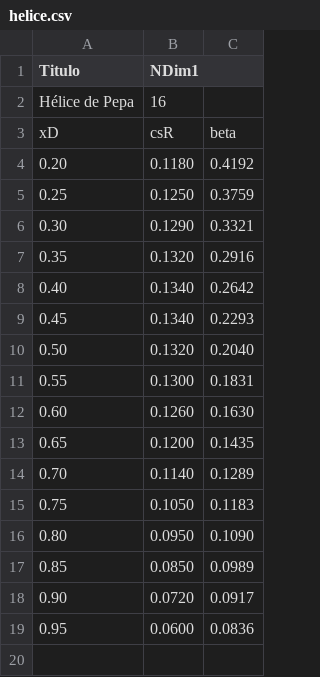
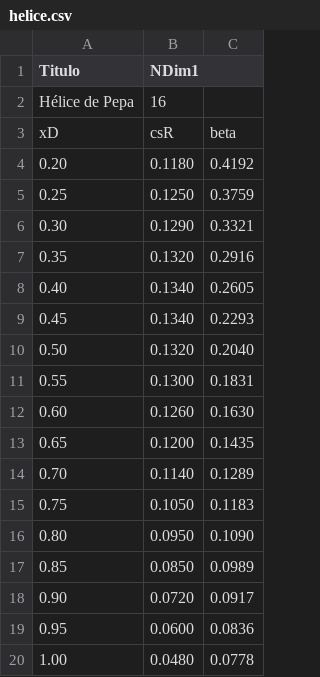
Before and after one commit to MartinPepa/Aero-II-codigos, a CSV file: helice.csv, drawn as a sheet.

```diff
--- a/helice.csv
+++ b/helice.csv
@@ -7,3 +7,3 @@ xD,csR,beta
 0.35,0.1320,0.2916
-0.40,0.1340,0.2642
+0.40,0.1340,0.2605
 0.45,0.1340,0.2293
@@ -19 +19,2 @@ xD,csR,beta
 0.95,0.0600,0.0836
+1.00,0.0480,0.0778
```
Also changed, not shown: 2 other files.
